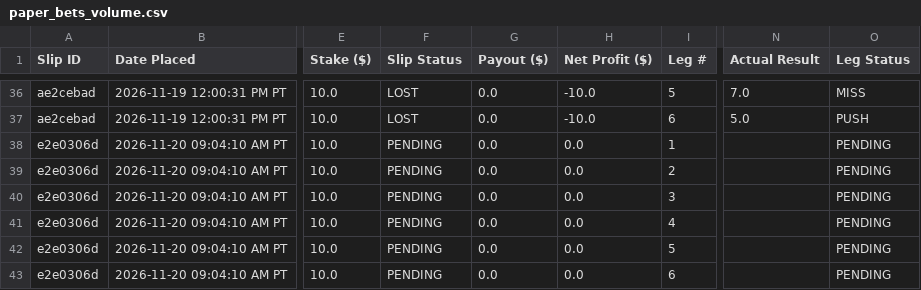
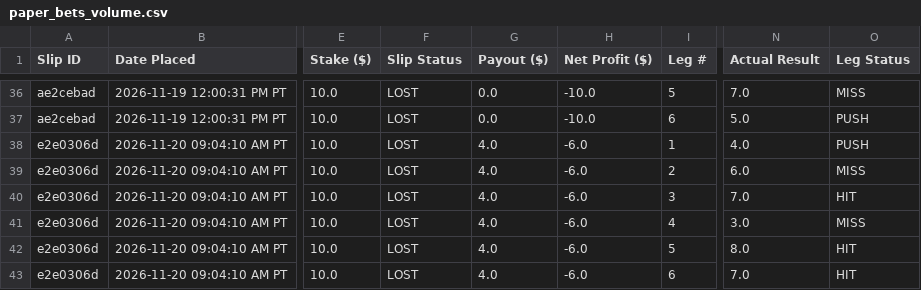
Before and after one commit to akshayarul7/prizepicks-bot, a CSV file: paper_bets_volume.csv, drawn as a sheet; only a part is shown, gaps mark what is left out; the diff names each change by its address in the sheet, - before the commit and + after, or states it on an @@ line.

Commit message:
Auto-settle completed slips for 2026-11-20

```diff
--- a/paper_bets_volume.csv
+++ b/paper_bets_volume.csv
-F38:F43 (Slip Status): PENDING
+F38:F43 (Slip Status): LOST
-G38:G43 (Payout ($)): 0.0
+G38:G43 (Payout ($)): 4.0
-H38:H43 (Net Profit ($)): 0.0
+H38:H43 (Net Profit ($)): -6.0
-N38 (Actual Result): (empty)
+N38 (Actual Result): 4.0
-O38 (Leg Status): PENDING
+O38 (Leg Status): PUSH
-N39 (Actual Result): (empty)
+N39 (Actual Result): 6.0
-O39 (Leg Status): PENDING
+O39 (Leg Status): MISS
-N40 (Actual Result): (empty)
+N40 (Actual Result): 7.0
-O40 (Leg Status): PENDING
+O40 (Leg Status): HIT
-N41 (Actual Result): (empty)
+N41 (Actual Result): 3.0
-O41 (Leg Status): PENDING
+O41 (Leg Status): MISS
-N42 (Actual Result): (empty)
+N42 (Actual Result): 8.0
-O42:O43 (Leg Status): PENDING
+O42:O43 (Leg Status): HIT
-N43 (Actual Result): (empty)
+N43 (Actual Result): 7.0
```
Also changed, not shown: paper_bets.csv, 2 other files.
